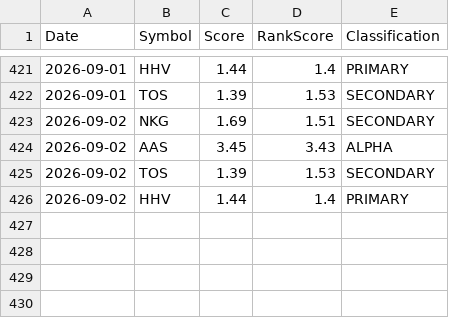
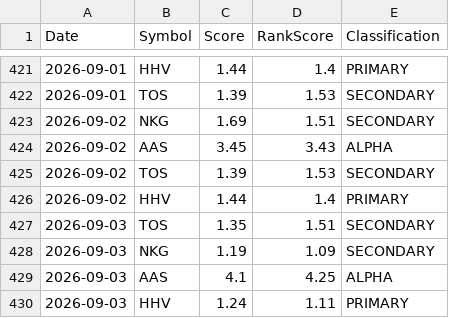
Before and after one commit to Quanghoaai/Aether-Quant, a CSV file: history.csv, drawn as a sheet; only a part is shown, gaps mark what is left out; the diff names each change by its address in the sheet, - before the commit and + after, or states it on an @@ line.

```diff
--- a/history.csv
+++ b/history.csv
+row 427: 2026-09-03 | TOS | 1.35 | 1.51 | SECONDARY
+row 428: 2026-09-03 | NKG | 1.19 | 1.09 | SECONDARY
+row 429: 2026-09-03 | AAS | 4.1 | 4.25 | ALPHA
+row 430: 2026-09-03 | HHV | 1.24 | 1.11 | PRIMARY
```
Also changed, not shown: 3 other files.
